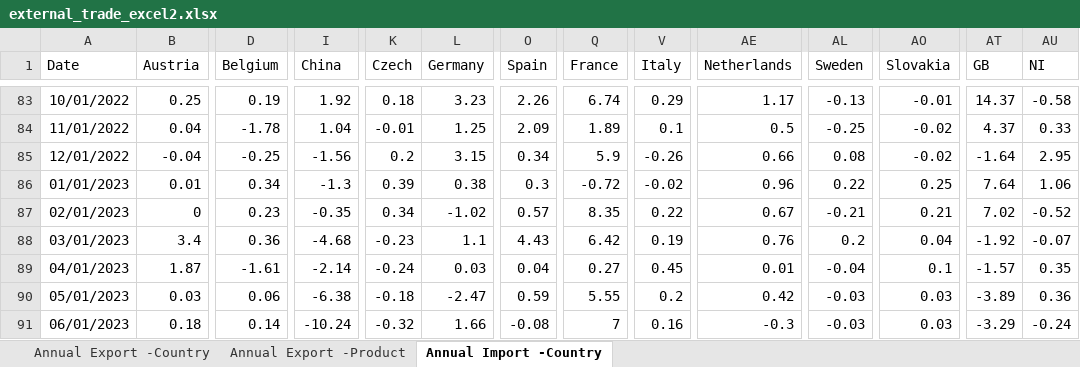
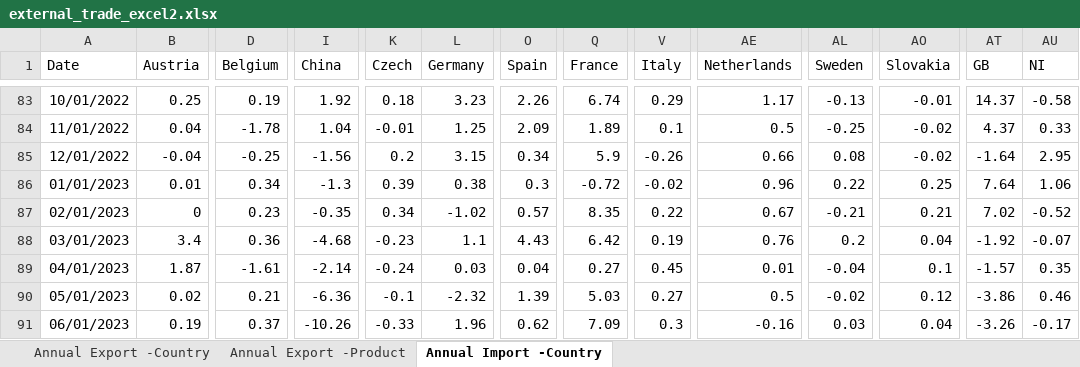
Before and after one commit to mflanagan201/gcal_auto, an Excel workbook: external_trade_excel2.xlsx, sheet Annual Import -Country, drawn as a sheet; only a part is shown, gaps mark what is left out; values as stored, in another font and other column widths than the file's, no borders; the diff covers the shown part only; the diff names each change by its address in the sheet, - before the commit and + after, or states it on an @@ line.

```diff
--- a/external_trade_excel2.xlsx (sheet Annual Import -Country)
+++ b/external_trade_excel2.xlsx (sheet Annual Import -Country)
-B90 (Austria): 0.03
+B90 (Austria): 0.02
-D90 (Belgium): 0.06
+D90 (Belgium): 0.21
-I90 (China): -6.38
+I90 (China): -6.36
-K90 (Czech): -0.18
+K90 (Czech): -0.1
-L90 (Germany): -2.47
+L90 (Germany): -2.32
-O90 (Spain): 0.59
+O90 (Spain): 1.39
-Q90 (France): 5.55
+Q90 (France): 5.03
-V90 (Italy): 0.2
+V90 (Italy): 0.27
-AE90 (Netherlands): 0.42
+AE90 (Netherlands): 0.5
-AL90 (Sweden): -0.03
+AL90 (Sweden): -0.02
-AO90 (Slovakia): 0.03
+AO90 (Slovakia): 0.12
-AT90 (GB): -3.89
+AT90 (GB): -3.86
-AU90 (NI): 0.36
+AU90 (NI): 0.46
-B91 (Austria): 0.18
+B91 (Austria): 0.19
-D91 (Belgium): 0.14
+D91 (Belgium): 0.37
-I91 (China): -10.24
+I91 (China): -10.26
-K91 (Czech): -0.32
+K91 (Czech): -0.33
-L91 (Germany): 1.66
+L91 (Germany): 1.96
-O91 (Spain): -0.08
+O91 (Spain): 0.62
-Q91 (France): 7
+Q91 (France): 7.09
-V91 (Italy): 0.16
+V91 (Italy): 0.3
-AE91 (Netherlands): -0.3
+AE91 (Netherlands): -0.16
-AL91 (Sweden): -0.03
+AL91 (Sweden): 0.03
-AO91 (Slovakia): 0.03
+AO91 (Slovakia): 0.04
-AT91 (GB): -3.29
+AT91 (GB): -3.26
-AU91 (NI): -0.24
+AU91 (NI): -0.17
```
Also changed, not shown: 5 added rows and 117 edited cells elsewhere in this sheet, sheet Annual Export -Product, sheet Annual Export -Country, INDEX_VALUES.XLSX, INFLATIONCONTRIBUTIONWEIGHTS.xlsx, 5 other files.
